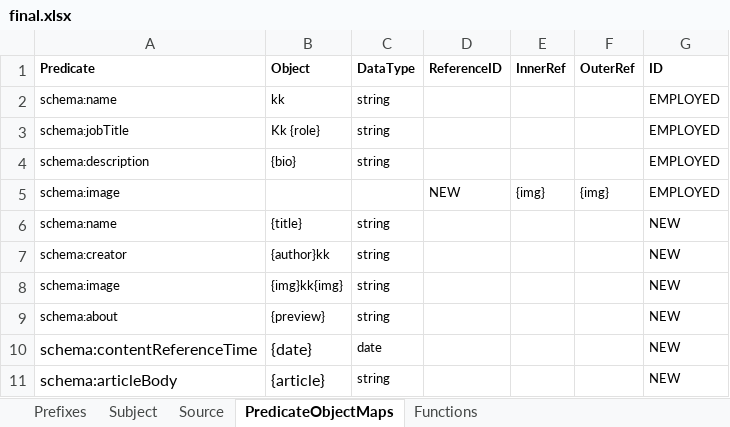
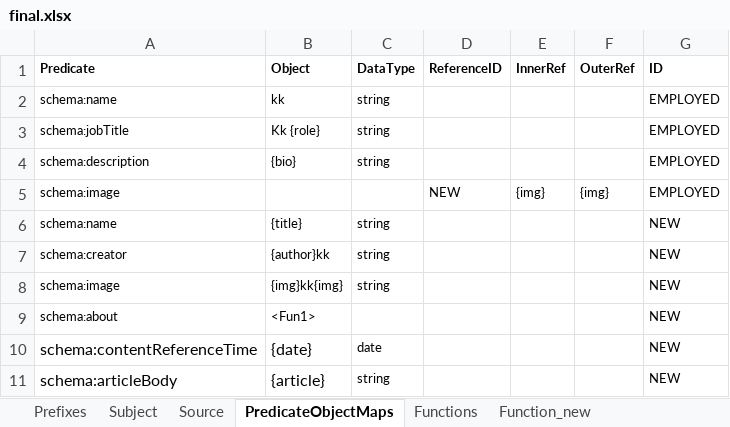
Before and after one commit to oeg-upm/mapeathor, an Excel workbook: data/final.xlsx, sheet PredicateObjectMaps, drawn as a sheet; values as stored, in another font and other column widths than the file's, no borders; the diff names each change by its address in the sheet, - before the commit and + after, or states it on an @@ line.

```diff
--- a/data/final.xlsx (sheet PredicateObjectMaps)
+++ b/data/final.xlsx (sheet PredicateObjectMaps)
+sheet tab: Function_new
-B9 (Object): {preview}
+B9 (Object): <Fun1>
-C9 (DataType): string
+C9 (DataType): (empty)
```
Also changed, not shown: sheet Functions, 24 other files.
